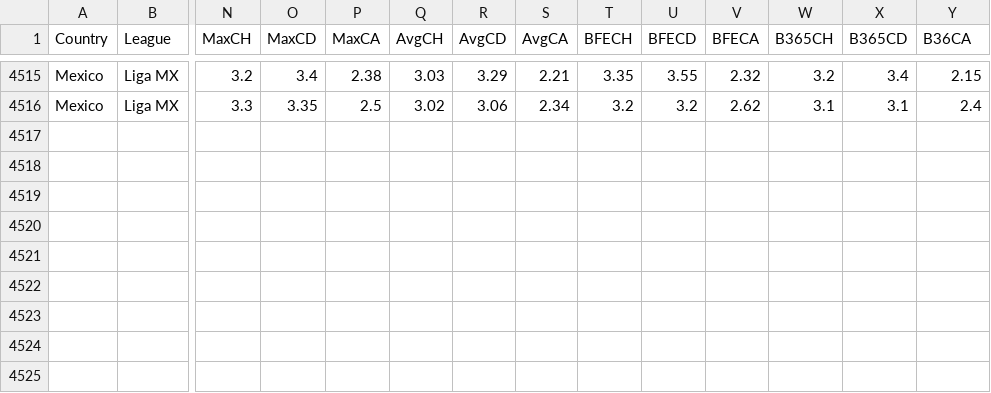
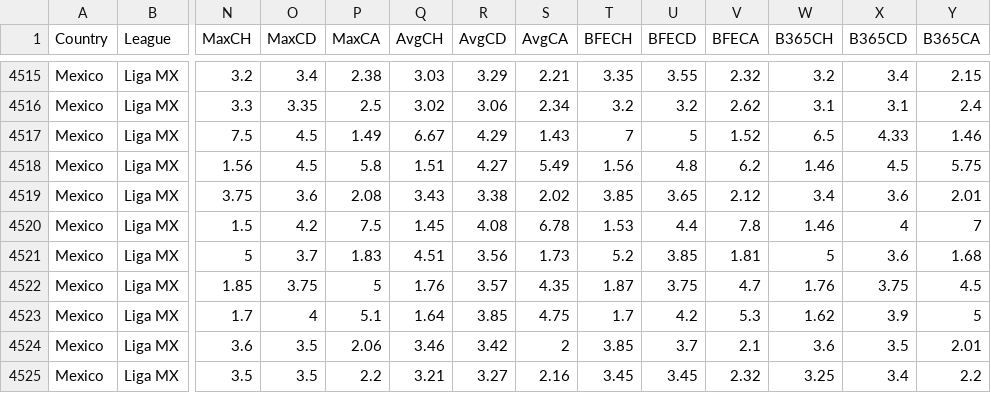
Before and after one commit to carlsLobato/futboard, a CSV file: data/MEX.csv, drawn as a sheet; only a part is shown, gaps mark what is left out; rows hold the shown columns only; the diff names each change by its address in the sheet, - before the commit and + after, or states it on an @@ line.

```diff
--- a/data/MEX.csv
+++ b/data/MEX.csv
-Y1: B36CA
+Y1: B365CA
+row 4517: Mexico | Liga MX | 7.5 | 4.5 | 1.49 | 6.67 | 4.29 | 1.43 | 7 | 5 | 1.52 | 6.5 | 4.33 | 1.46
+row 4518: Mexico | Liga MX | 1.56 | 4.5 | 5.8 | 1.51 | 4.27 | 5.49 | 1.56 | 4.8 | 6.2 | 1.46 | 4.5 | 5.75
+row 4519: Mexico | Liga MX | 3.75 | 3.6 | 2.08 | 3.43 | 3.38 | 2.02 | 3.85 | 3.65 | 2.12 | 3.4 | 3.6 | 2.01
+row 4520: Mexico | Liga MX | 1.5 | 4.2 | 7.5 | 1.45 | 4.08 | 6.78 | 1.53 | 4.4 | 7.8 | 1.46 | 4 | 7
+row 4521: Mexico | Liga MX | 5 | 3.7 | 1.83 | 4.51 | 3.56 | 1.73 | 5.2 | 3.85 | 1.81 | 5 | 3.6 | 1.68
+row 4522: Mexico | Liga MX | 1.85 | 3.75 | 5 | 1.76 | 3.57 | 4.35 | 1.87 | 3.75 | 4.7 | 1.76 | 3.75 | 4.5
+row 4523: Mexico | Liga MX | 1.7 | 4 | 5.1 | 1.64 | 3.85 | 4.75 | 1.7 | 4.2 | 5.3 | 1.62 | 3.9 | 5
+row 4524: Mexico | Liga MX | 3.6 | 3.5 | 2.06 | 3.46 | 3.42 | 2 | 3.85 | 3.7 | 2.1 | 3.6 | 3.5 | 2.01
+row 4525: Mexico | Liga MX | 3.5 | 3.5 | 2.2 | 3.21 | 3.27 | 2.16 | 3.45 | 3.45 | 2.32 | 3.25 | 3.4 | 2.2
```
Also changed, not shown: 18 other files.
